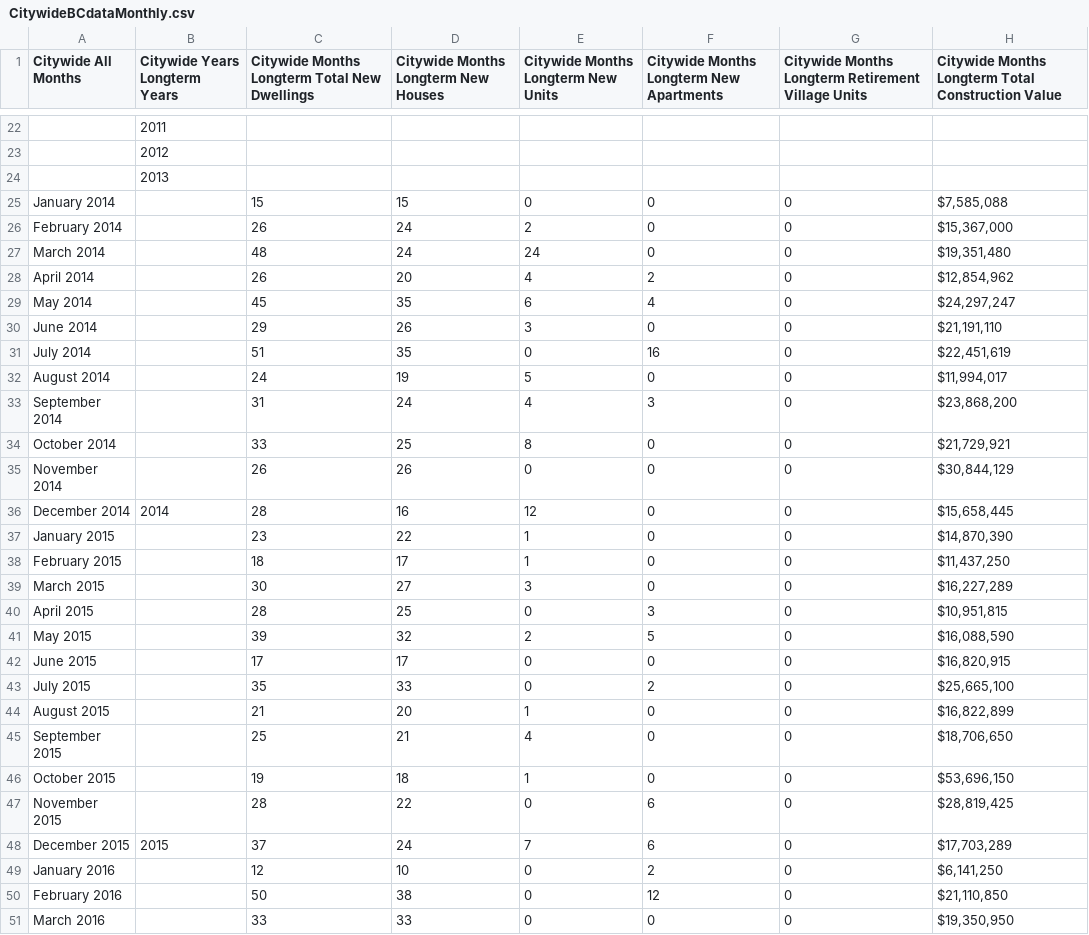
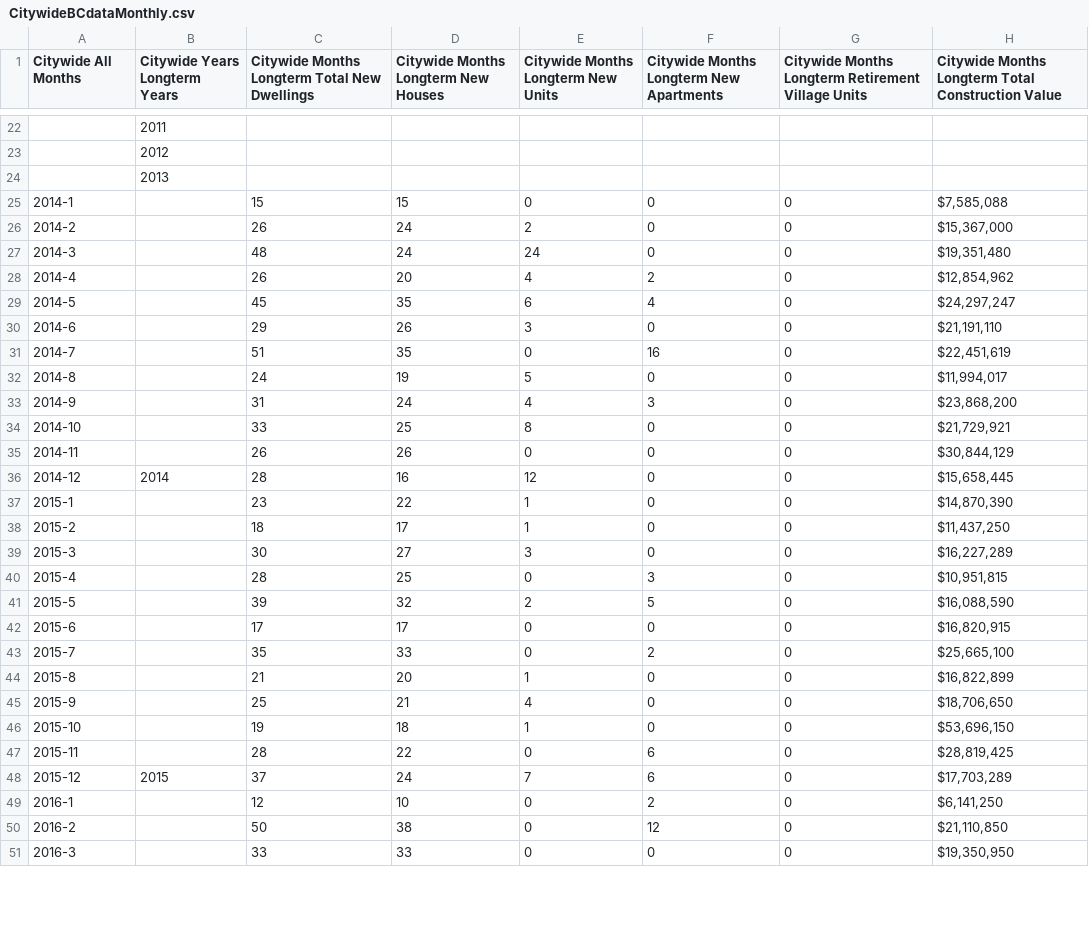
Before and after one commit to nathanstockerDCC/PlotlyGraphs, a CSV file: data/CitywideBCdataMonthly.csv, drawn as a sheet; only a part is shown, gaps mark what is left out; the diff covers the shown part only; the diff names each change by its address in the sheet, - before the commit and + after, or states it on an @@ line.

Commit message:
Add files via upload

```diff
--- a/data/CitywideBCdataMonthly.csv
+++ b/data/CitywideBCdataMonthly.csv
-A25 (Citywide All Months): January 2014
+A25 (Citywide All Months): 2014-1
-A26 (Citywide All Months): February 2014
+A26 (Citywide All Months): 2014-2
-A27 (Citywide All Months): March 2014
+A27 (Citywide All Months): 2014-3
-A28 (Citywide All Months): April 2014
+A28 (Citywide All Months): 2014-4
-A29 (Citywide All Months): May 2014
+A29 (Citywide All Months): 2014-5
-A30 (Citywide All Months): June 2014
+A30 (Citywide All Months): 2014-6
-A31 (Citywide All Months): July 2014
+A31 (Citywide All Months): 2014-7
-A32 (Citywide All Months): August 2014
+A32 (Citywide All Months): 2014-8
-A33 (Citywide All Months): September 2014
+A33 (Citywide All Months): 2014-9
-A34 (Citywide All Months): October 2014
+A34 (Citywide All Months): 2014-10
-A35 (Citywide All Months): November 2014
+A35 (Citywide All Months): 2014-11
-A36 (Citywide All Months): December 2014
+A36 (Citywide All Months): 2014-12
-A37 (Citywide All Months): January 2015
+A37 (Citywide All Months): 2015-1
-A38 (Citywide All Months): February 2015
+A38 (Citywide All Months): 2015-2
-A39 (Citywide All Months): March 2015
+A39 (Citywide All Months): 2015-3
-A40 (Citywide All Months): April 2015
+A40 (Citywide All Months): 2015-4
-A41 (Citywide All Months): May 2015
+A41 (Citywide All Months): 2015-5
-A42 (Citywide All Months): June 2015
+A42 (Citywide All Months): 2015-6
-A43 (Citywide All Months): July 2015
+A43 (Citywide All Months): 2015-7
-A44 (Citywide All Months): August 2015
+A44 (Citywide All Months): 2015-8
-A45 (Citywide All Months): September 2015
+A45 (Citywide All Months): 2015-9
-A46 (Citywide All Months): October 2015
+A46 (Citywide All Months): 2015-10
-A47 (Citywide All Months): November 2015
+A47 (Citywide All Months): 2015-11
-A48 (Citywide All Months): December 2015
+A48 (Citywide All Months): 2015-12
-A49 (Citywide All Months): January 2016
+A49 (Citywide All Months): 2016-1
-A50 (Citywide All Months): February 2016
+A50 (Citywide All Months): 2016-2
-A51 (Citywide All Months): March 2016
+A51 (Citywide All Months): 2016-3
```
Also changed, not shown: 45 edited cells elsewhere in this file.
